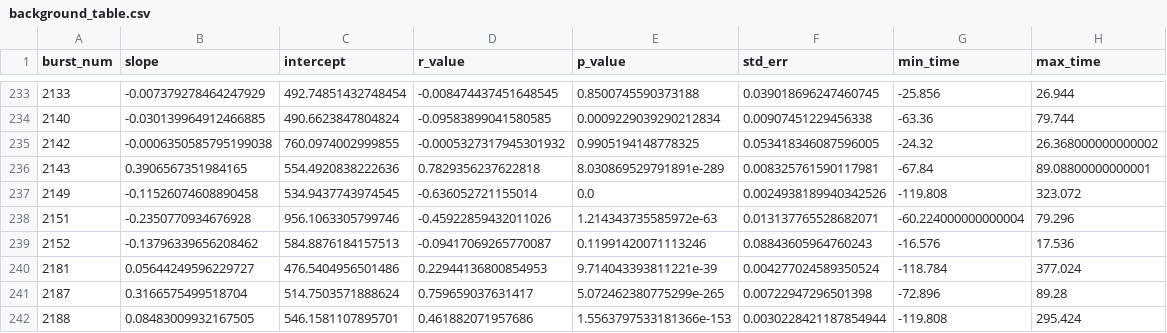
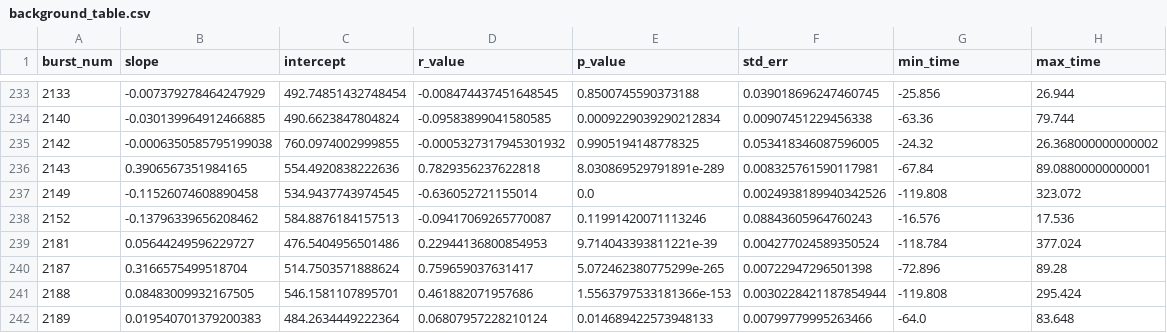
Before and after one commit to twcannon/MastersThesis, a CSV file: data/background_table.csv, drawn as a sheet; only a part is shown, gaps mark what is left out; the shorter side is filled out with more unchanged rows; the diff names each change by its address in the sheet, - before the commit and + after, or states it on an @@ line.

```diff
--- a/data/background_table.csv
+++ b/data/background_table.csv
-row 238: 2151 | -0.2350770934676928 | 956.1063305799746 | -0.45922859432011026 | 1.214343735585972e-63 | 0.013137765528682071 | -60.224000000000004 | 79.296
```
Also changed, not shown: data/burst_info.csv, 3 other files.
